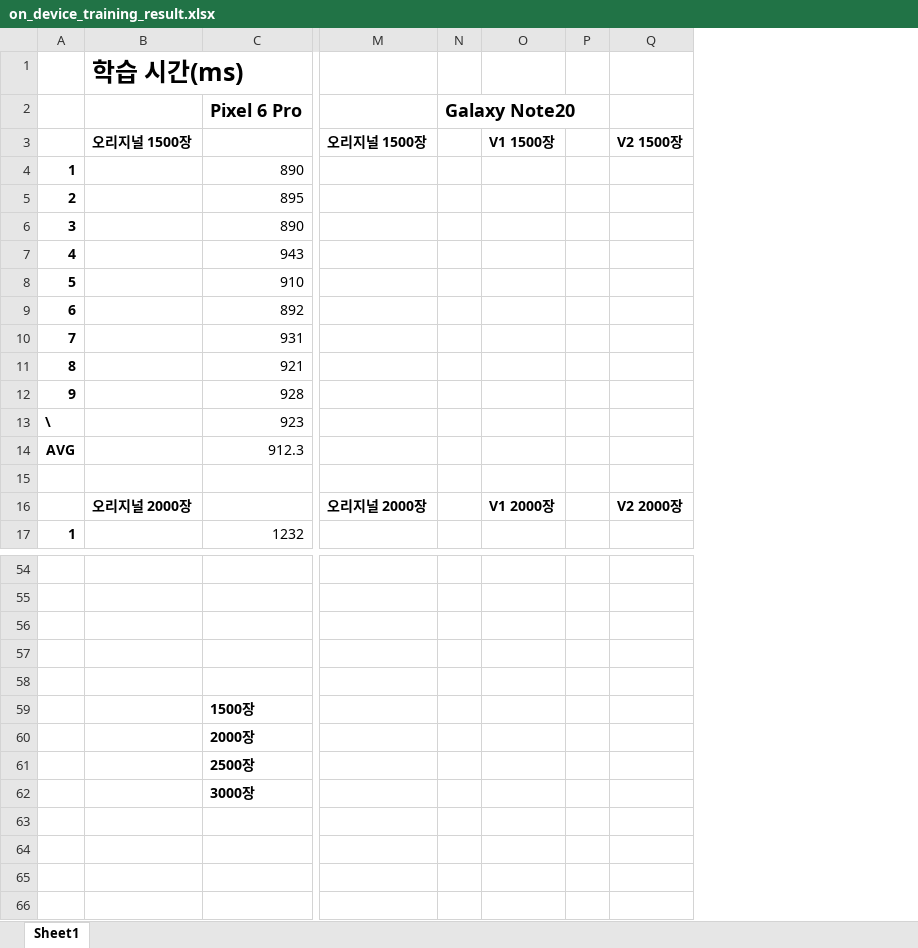
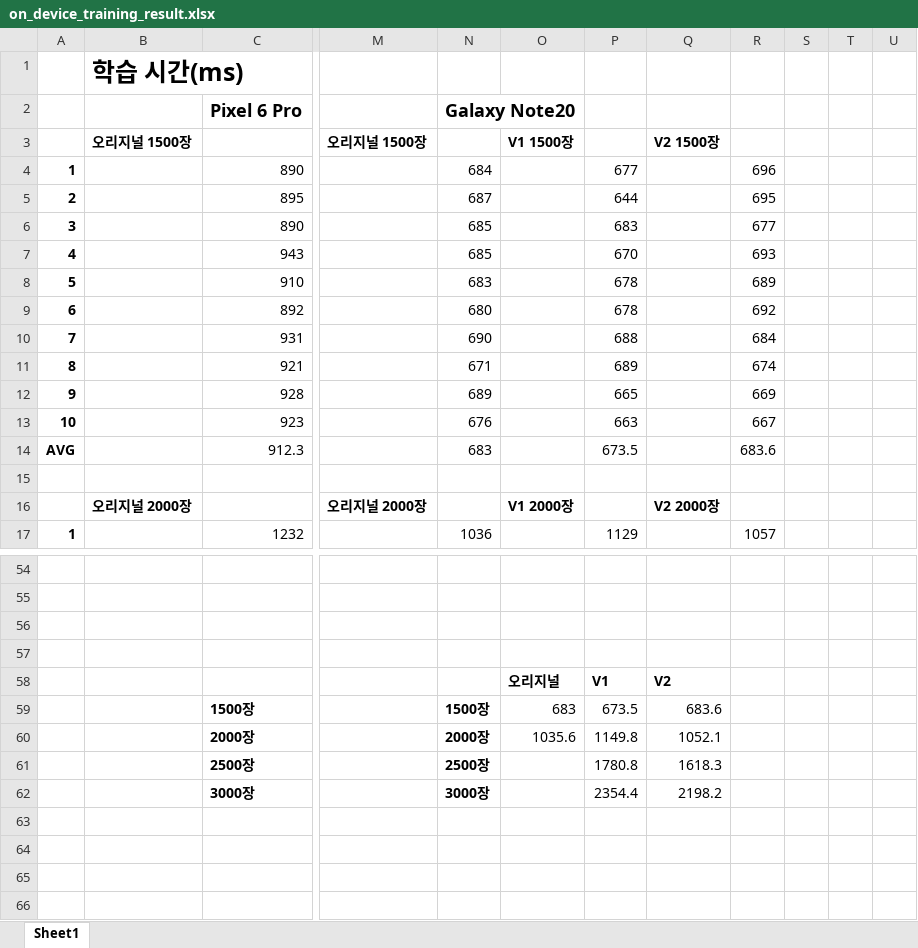
Before and after one commit to kkcchh9999/Studied_in_NOSLab, an Excel workbook: result/on_device_training_result.xlsx, sheet Sheet1, drawn as a sheet; only a part is shown, gaps mark what is left out; values as stored, in another font and other column widths than the file's, no borders; charts and pictures not drawn; removed rows and columns are numbered as before the commit, all else as after; the diff covers the shown part only; the diff names each change by its address in the sheet, - before the commit and + after, or states it on an @@ line.

Commit message:
Add files via upload

```diff
--- a/result/on_device_training_result.xlsx (sheet Sheet1)
+++ b/result/on_device_training_result.xlsx (sheet Sheet1)
-column N, row 2: Galaxy Note20
+column N, rows 2-17: Galaxy Note20 |  | 684 | 687 | 685 | 685 | 683 | 680 | 690 | 671 | 689 | 676 | 683 |  |  | 1036; rows 59-62: 1500장 | 2000장 | 2500장 | 3000장
-column P, empty
+column P, rows 4-17: 677 | 644 | 683 | 670 | 678 | 678 | 688 | 689 | 665 | 663 | 673.5 |  |  | 1129; rows 58-62: V1 | 673.5 | 1149.8 | 1780.8 | 2354.4
+column R, rows 4-17: 696 | 695 | 677 | 693 | 689 | 692 | 684 | 674 | 669 | 667 | 683.6 |  |  | 1057
+column S, empty
+column T, empty
+column U, empty
-A13: \
+A13: 10
-O58: (empty)
+O58: 오리지널
-Q58: (empty)
+Q58: V2
-O59: (empty)
+O59: 683
-Q59: (empty)
+Q59: 683.6
-O60: (empty)
+O60: 1035.6
-Q60: (empty)
+Q60: 1052.1
-Q61: (empty)
+Q61: 1618.3
-Q62: (empty)
+Q62: 2198.2
```
Also changed, not shown: 20 edited cells elsewhere in this sheet, charts or pictures.
